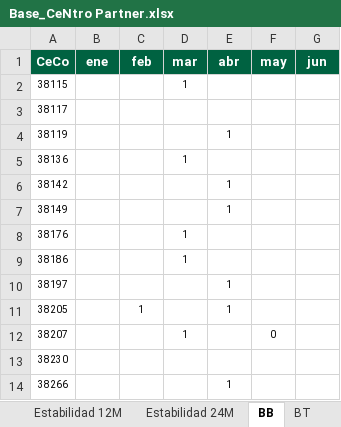
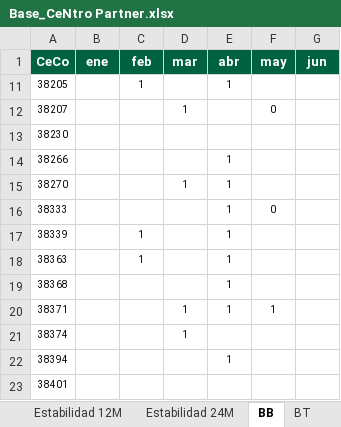
Before and after one commit to EnriqueCesar/CeNtro-Partner, an Excel workbook: public/data/Base_CeNtro Partner.xlsx, sheet BB, drawn as a sheet; only a part is shown; the shorter side is filled out with more unchanged rows; values as stored, in another font and other column widths than the file's, no borders; table styles not drawn; the diff names each change by its address in the sheet, - before the commit and + after, or states it on an @@ line.

```diff
--- a/public/data/Base_CeNtro Partner.xlsx (sheet BB)
+++ b/public/data/Base_CeNtro Partner.xlsx (sheet BB)
@@ row 2 hidden: 38115 |  |  | 1 @@
@@ row 3 hidden: 38117 @@
@@ row 4 hidden: 38119 |  |  |  | 1 @@
@@ row 5 hidden: 38136 |  |  | 1 @@
@@ row 6 hidden: 38142 |  |  |  | 1 @@
@@ row 7 hidden: 38149 |  |  |  | 1 @@
@@ row 8 hidden: 38176 |  |  | 1 @@
@@ row 9 hidden: 38186 |  |  | 1 @@
@@ row 10 hidden: 38197 |  |  |  | 1 @@
```
Also changed, not shown: sheet Instrucciones, 4 other files.
